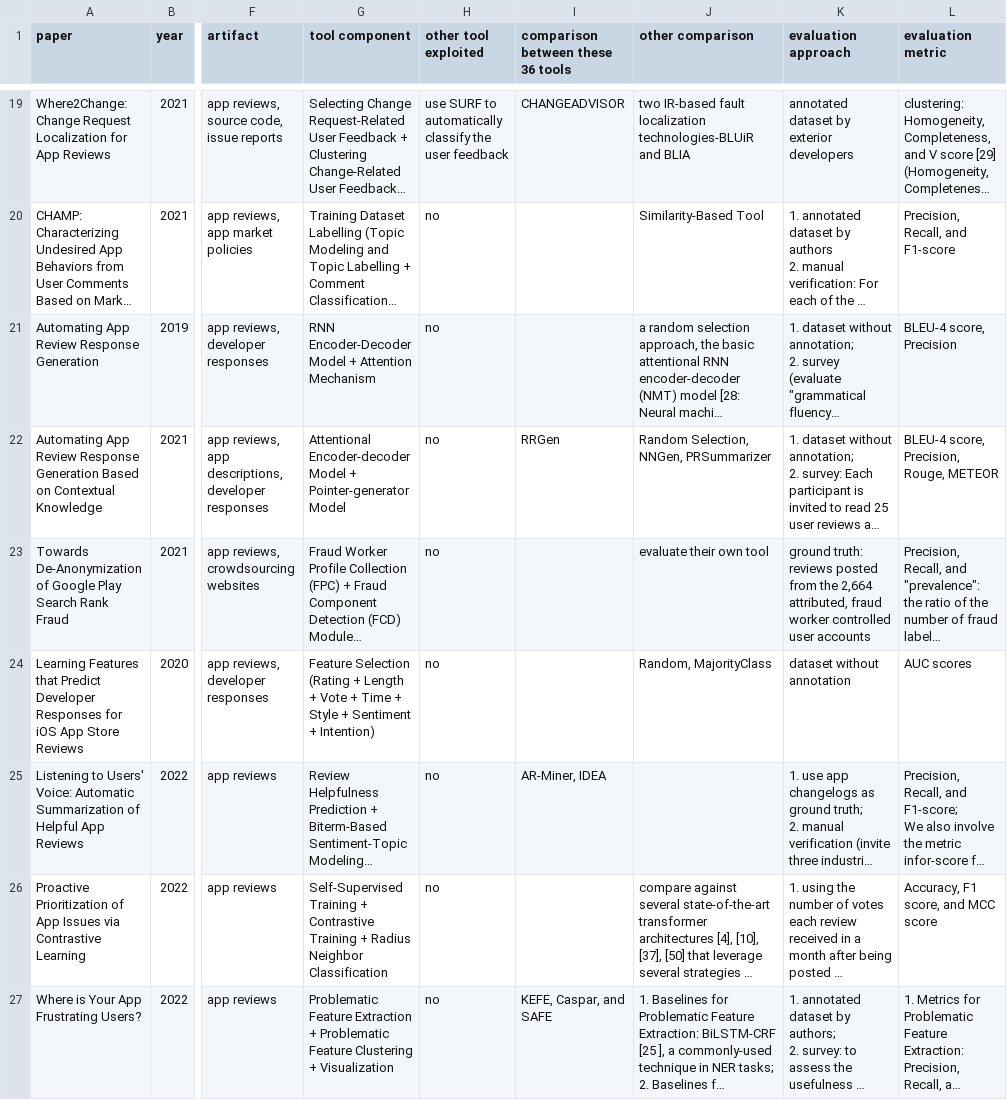
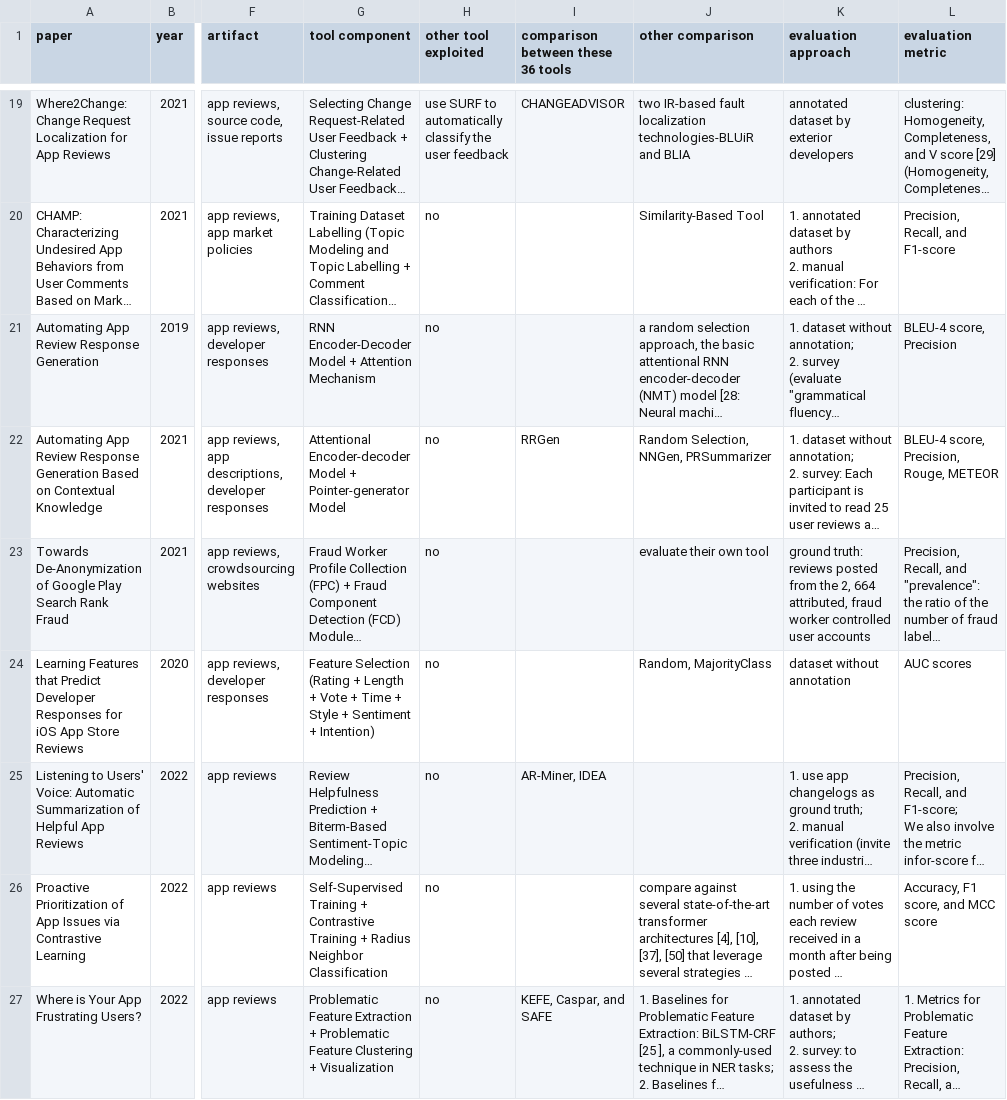
Before and after one commit to harrietwhh/App_Review_SLR, a CSV file: publicly_accessible_tools.csv, drawn as a sheet; only a part is shown, gaps mark what is left out; long unchanged cells end in …; the diff covers the shown part only; the diff names each change by its address in the sheet, - before the commit and + after, or states it on an @@ line.

Commit message:
Add files via upload

```diff
--- a/publicly_accessible_tools.csv
+++ b/publicly_accessible_tools.csv
-K23 (evaluation approach): …from the 2,664 attributed, fraud…
+K23 (evaluation approach): …from the 2, 664 attributed, fraud…
```
Also changed, not shown: 3 edited cells elsewhere in this file.
